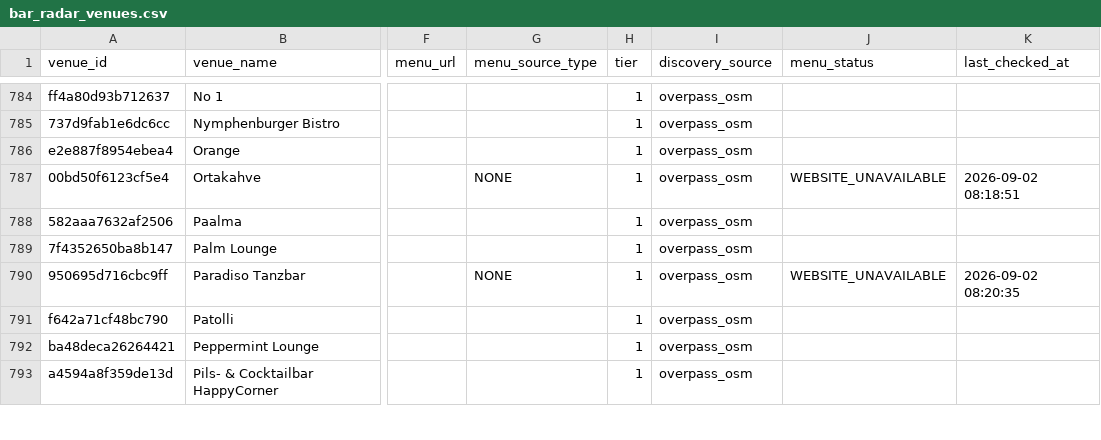
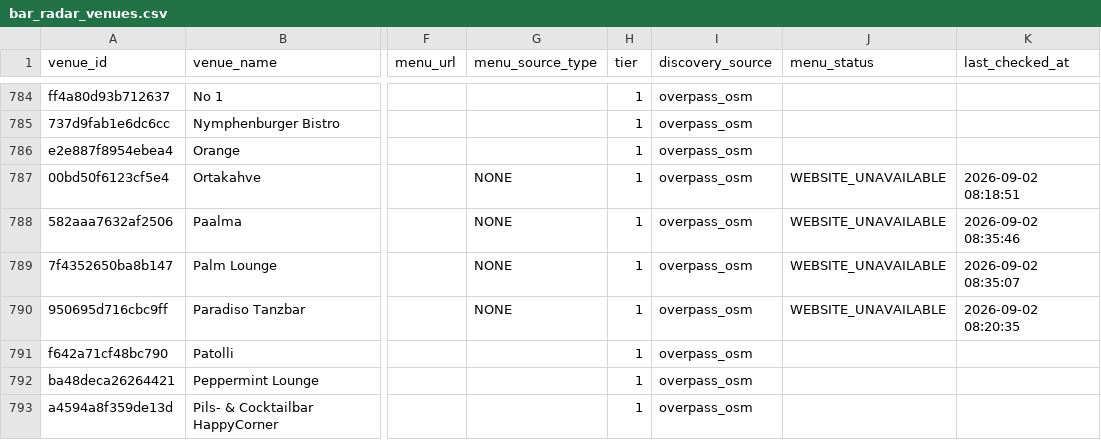
Before and after one commit to lilfimp/bar-radar-final, a CSV file: data/exports/bar_radar_venues.csv, drawn as a sheet; only a part is shown, gaps mark what is left out; the diff covers the shown part only; the diff names each change by its address in the sheet, - before the commit and + after, or states it on an @@ line.

```diff
--- a/data/exports/bar_radar_venues.csv
+++ b/data/exports/bar_radar_venues.csv
-G788:G789 (menu_source_type): (empty)
+G788:G789 (menu_source_type): NONE
-J788:J789 (menu_status): (empty)
+J788:J789 (menu_status): WEBSITE_UNAVAILABLE
-K788 (last_checked_at): (empty)
+K788 (last_checked_at): 2026-09-02 08:35:46
-K789 (last_checked_at): (empty)
+K789 (last_checked_at): 2026-09-02 08:35:07
```
Also changed, not shown: 61 edited cells elsewhere in this file, data/exports/bar_radar_valid.csv, data/manual_review/manual_review.csv, 1 other file.
